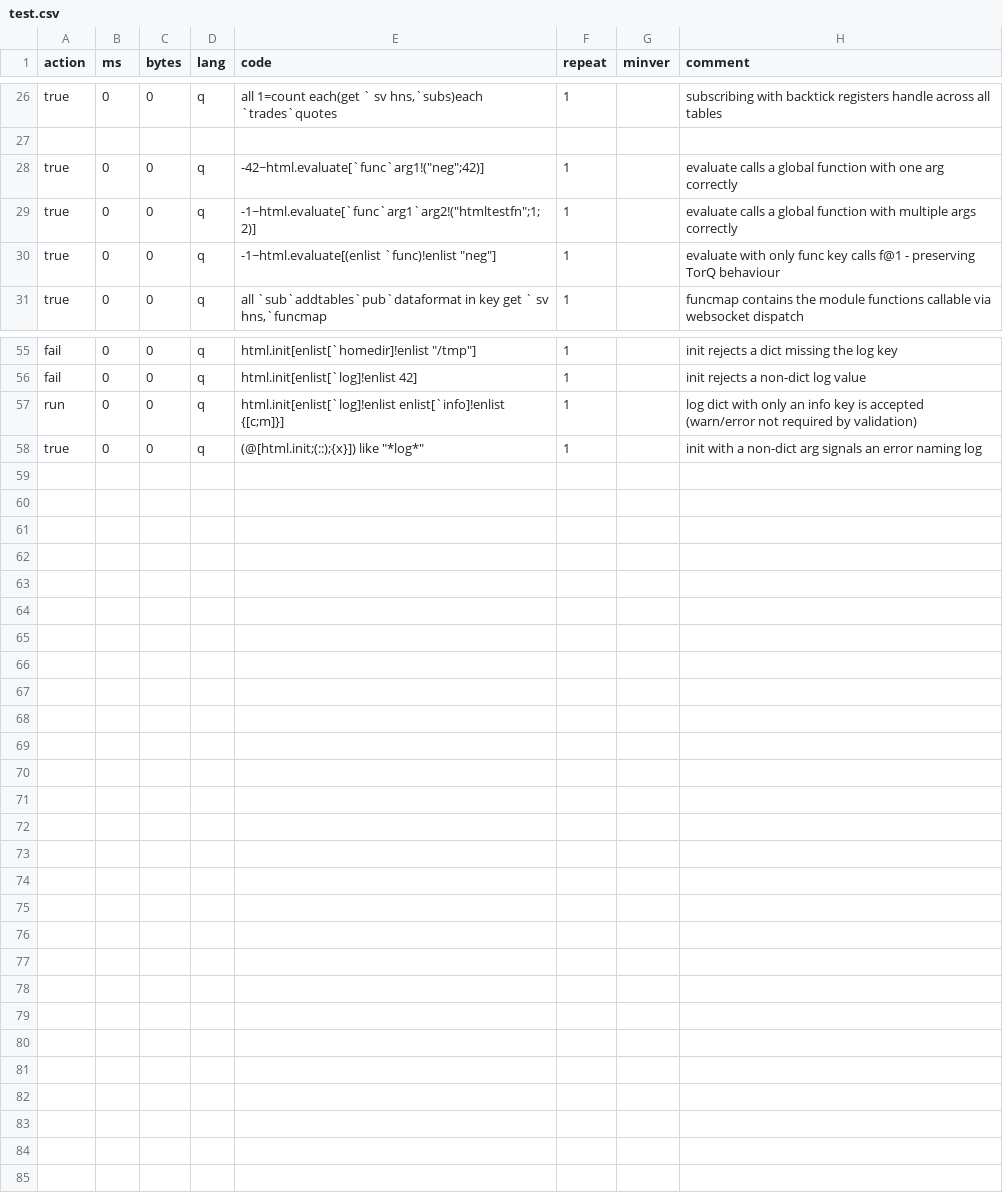
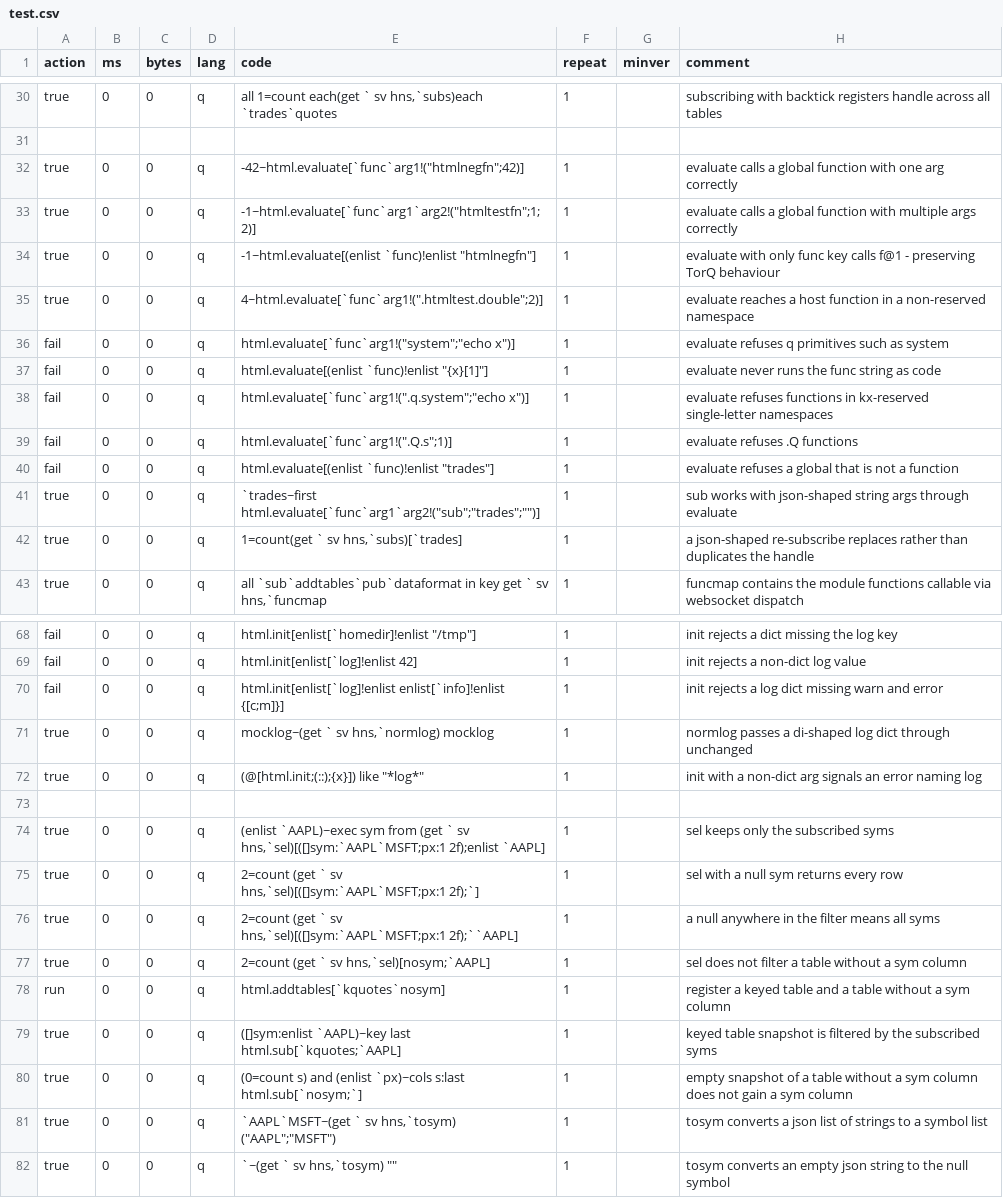
Before and after one commit to DataIntellectTech/kdbx-modules, a CSV file: di/html/test.csv, drawn as a sheet; only a part is shown, gaps mark what is left out; the diff covers the shown part only.

```diff
--- a/di/html/test.csv
+++ b/di/html/test.csv
@@ -27,5 +31,13 @@ true,0,0,q,"all 1=count each(get ` sv hns,`subs)each `trades`quotes",1,,subscrib
 
-true,0,0,q,"-42~html.evaluate[`func`arg1!(""neg"";42)]",1,,evaluate calls a global function with one arg correctly
+true,0,0,q,"-42~html.evaluate[`func`arg1!(""htmlnegfn"";42)]",1,,evaluate calls a global function with one arg correctly
 true,0,0,q,"-1~html.evaluate[`func`arg1`arg2!(""htmltestfn"";1;2)]",1,,evaluate calls a global function with multiple args correctly
-true,0,0,q,"-1~html.evaluate[(enlist `func)!enlist ""neg""]",1,,evaluate with only func key calls f@1 - preserving TorQ behaviour
+true,0,0,q,"-1~html.evaluate[(enlist `func)!enlist ""htmlnegfn""]",1,,evaluate with only func key calls f@1 - preserving TorQ behaviour
+true,0,0,q,"4~html.evaluate[`func`arg1!("".htmltest.double"";2)]",1,,evaluate reaches a host function in a non-reserved namespace
+fail,0,0,q,"html.evaluate[`func`arg1!(""system"";""echo x"")]",1,,evaluate refuses q primitives such as system
+fail,0,0,q,"html.evaluate[(enlist `func)!enlist ""{x}[1]""]",1,,evaluate never runs the func string as code
+fail,0,0,q,"html.evaluate[`func`arg1!("".q.system"";""echo x"")]",1,,evaluate refuses functions in kx-reserved single-letter namespaces
+fail,0,0,q,"html.evaluate[`func`arg1!("".Q.s"";1)]",1,,evaluate refuses .Q functions
+fail,0,0,q,"html.evaluate[(enlist `func)!enlist ""trades""]",1,,evaluate refuses a global that is not a function
+true,0,0,q,"`trades~first html.evaluate[`func`arg1`arg2!(""sub"";""trades"";"""")]",1,,sub works with json-shaped string args through evaluate
+true,0,0,q,"1=count(get ` sv hns,`subs)[`trades]",1,,a json-shaped re-subscribe replaces rather than duplicates the handle
 true,0,0,q,"all `sub`addtables`pub`dataformat in key get ` sv hns,`funcmap",1,,funcmap contains the module functions callable via websocket dispatch
@@ -56,3 +69,14 @@ fail,0,0,q,"html.init[enlist[`homedir]!enlist ""/tmp""]",1,,init rejects a dict
 fail,0,0,q,"html.init[enlist[`log]!enlist 42]",1,,init rejects a non-dict log value
-run,0,0,q,"html.init[enlist[`log]!enlist enlist[`info]!enlist {[c;m]}]",1,,log dict with only an info key is accepted (warn/error not required by validation)
+fail,0,0,q,"html.init[enlist[`log]!enlist enlist[`info]!enlist {[c;m]}]",1,,init rejects a log dict missing warn and error
+true,0,0,q,"mocklog~(get ` sv hns,`normlog) mocklog",1,,normlog passes a di-shaped log dict through unchanged
 true,0,0,q,"(@[html.init;(::);{x}]) like ""*log*""",1,,init with a non-dict arg signals an error naming log
+
+true,0,0,q,"(enlist `AAPL)~exec sym from (get ` sv hns,`sel)[([]sym:`AAPL`MSFT;px:1 2f);enlist `AAPL]",1,,sel keeps only the subscribed syms
+true,0,0,q,"2=count (get ` sv hns,`sel)[([]sym:`AAPL`MSFT;px:1 2f);`]",1,,sel with a null sym returns every row
+true,0,0,q,"2=count (get ` sv hns,`sel)[([]sym:`AAPL`MSFT;px:1 2f);``AAPL]",1,,a null anywhere in the filter means all syms
+true,0,0,q,"2=count (get ` sv hns,`sel)[nosym;`AAPL]",1,,sel does not filter a table without a sym column
+run,0,0,q,"html.addtables[`kquotes`nosym]",1,,register a keyed table and a table without a sym column
+true,0,0,q,"([]sym:enlist `AAPL)~key last html.sub[`kquotes;`AAPL]",1,,keyed table snapshot is filtered by the subscribed syms
+true,0,0,q,"(0=count s) and (enlist `px)~cols s:last html.sub[`nosym;`]",1,,empty snapshot of a table without a sym column does not gain a sym column
+true,0,0,q,"`AAPL`MSFT~(get ` sv hns,`tosym) (""AAPL"";""MSFT"")",1,,tosym converts a json list of strings to a symbol list
+true,0,0,q,"`~(get ` sv hns,`tosym) """"",1,,tosym converts an empty json string to the null symbol
```
Also changed, not shown: 5 added rows and 2 edited cells elsewhere in this file, 3 other files.
